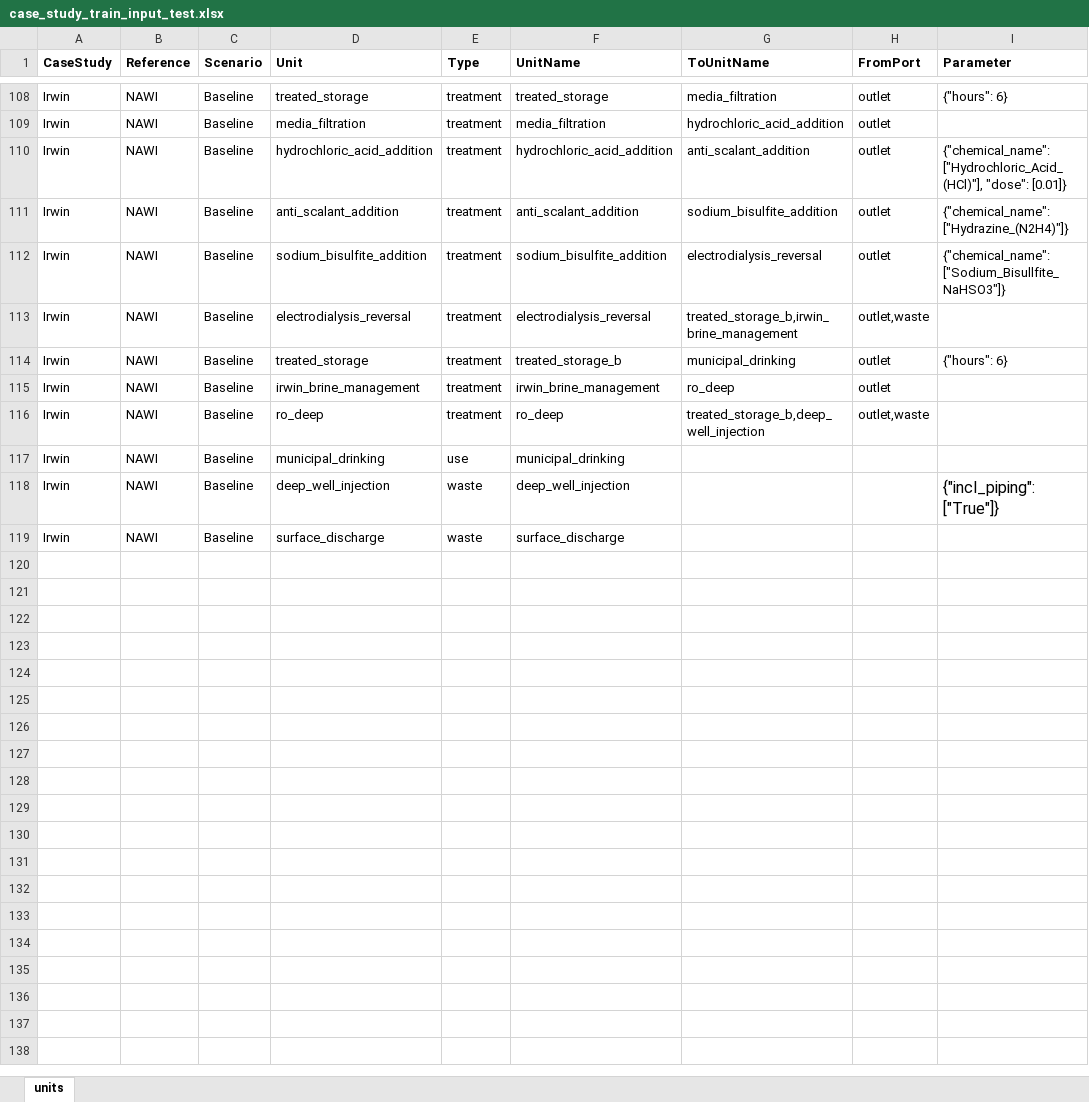
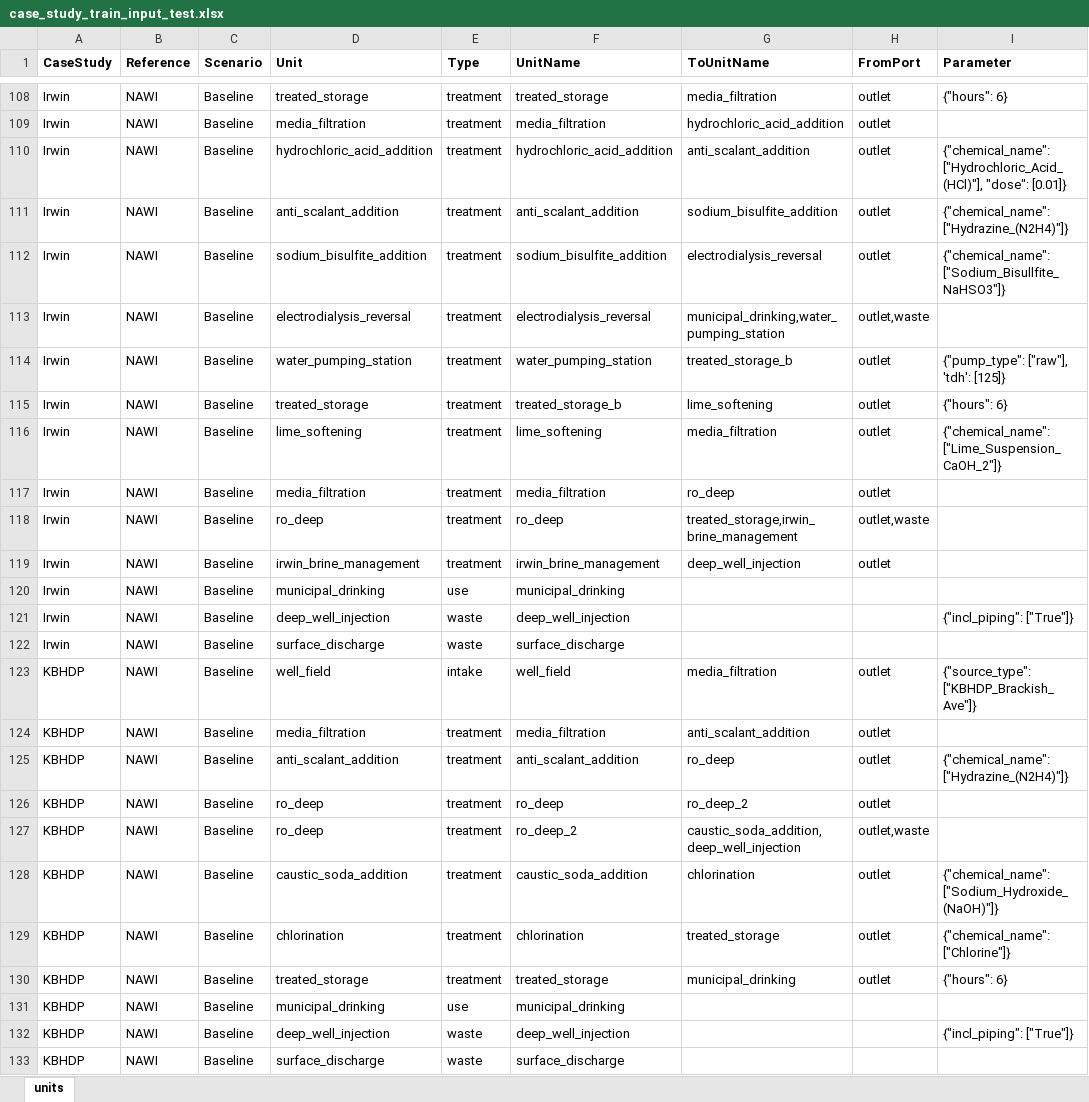
Before and after one commit to NREL/WaterTAP3, an Excel workbook: IDAES-WaterTAP3_v2/data/case_study_train_input_test.xlsx, sheet units, drawn as a sheet; only a part is shown, gaps mark what is left out; values as stored, in another font and other column widths than the file's, no borders; addresses are those after the commit; the diff names each change by its address in the sheet, - before the commit and + after, or states it on an @@ line.

Commit message:
changes to csvs and input file to make BW runs

```diff
--- a/IDAES-WaterTAP3_v2/data/case_study_train_input_test.xlsx (sheet units)
+++ b/IDAES-WaterTAP3_v2/data/case_study_train_input_test.xlsx (sheet units)
-G113 (ToUnitName): treated_storage_b,irwin_brine_management
+G113 (ToUnitName): municipal_drinking,water_pumping_station
+row 114: Irwin | NAWI | Baseline | water_pumping_station | treatment | water_pumping_station | treated_storage_b | outlet | {"pump_type": ["raw"], 'tdh': [125]}
-G115 (ToUnitName): municipal_drinking
+G115 (ToUnitName): lime_softening
+row 116: Irwin | NAWI | Baseline | lime_softening | treatment | lime_softening | media_filtration | outlet | {"chemical_name": ["Lime_Suspension_CaOH_2"]}
-D117 (Unit): irwin_brine_management
+D117 (Unit): media_filtration
-F117 (UnitName): irwin_brine_management
+F117 (UnitName): media_filtration
-G118 (ToUnitName): treated_storage_b,deep_well_injection
+G118 (ToUnitName): treated_storage,irwin_brine_management
+row 119: Irwin | NAWI | Baseline | irwin_brine_management | treatment | irwin_brine_management | deep_well_injection | outlet
@@ I121 text size: smaller @@
+row 123: KBHDP | NAWI | Baseline | well_field | intake | well_field | media_filtration | outlet | {"source_type": ["KBHDP_Brackish_Ave"]}
+row 124: KBHDP | NAWI | Baseline | media_filtration | treatment | media_filtration | anti_scalant_addition | outlet
+row 125: KBHDP | NAWI | Baseline | anti_scalant_addition | treatment | anti_scalant_addition | ro_deep | outlet | {"chemical_name": ["Hydrazine_(N2H4)"]}
+row 126: KBHDP | NAWI | Baseline | ro_deep | treatment | ro_deep | ro_deep_2 | outlet
+row 127: KBHDP | NAWI | Baseline | ro_deep | treatment | ro_deep_2 | caustic_soda_addition,deep_well_injection | outlet,waste
+row 128: KBHDP | NAWI | Baseline | caustic_soda_addition | treatment | caustic_soda_addition | chlorination | outlet | {"chemical_name": ["Sodium_Hydroxide_(NaOH)"]}
+row 129: KBHDP | NAWI | Baseline | chlorination | treatment | chlorination | treated_storage | outlet | {"chemical_name": ["Chlorine"]}
+row 130: KBHDP | NAWI | Baseline | treated_storage | treatment | treated_storage | municipal_drinking | outlet | {"hours": 6}
+row 131: KBHDP | NAWI | Baseline | municipal_drinking | use | municipal_drinking
+row 132: KBHDP | NAWI | Baseline | deep_well_injection | waste | deep_well_injection |  |  | {"incl_piping": ["True"]}
+row 133: KBHDP | NAWI | Baseline | surface_discharge | waste | surface_discharge
```
Also changed, not shown: 5 other files.
